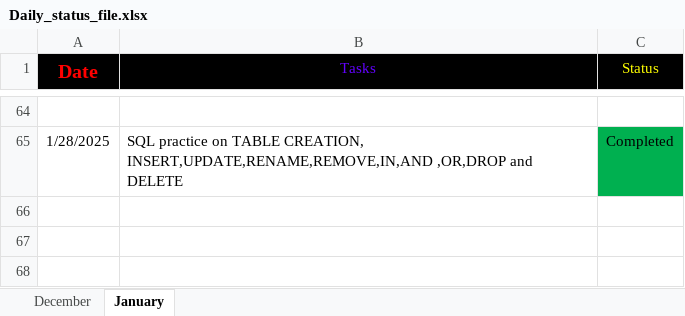
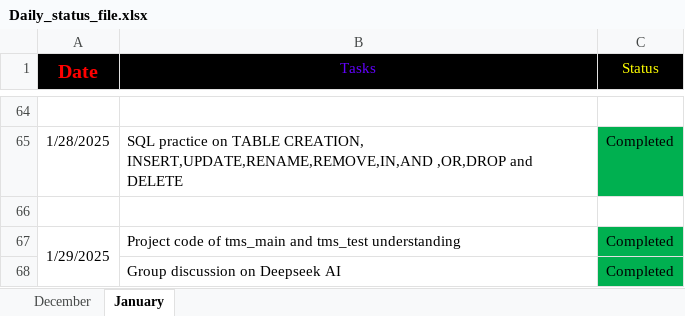
Before and after one commit to Santhoshmaganti/Daily_Status, an Excel workbook: Daily_status_file.xlsx, sheet January, drawn as a sheet; only a part is shown, gaps mark what is left out; values as stored, in another font and other column widths than the file's, no borders; the diff names each change by its address in the sheet, - before the commit and + after, or states it on an @@ line.

Commit message:
task 29-01

```diff
--- a/Daily_status_file.xlsx (sheet January)
+++ b/Daily_status_file.xlsx (sheet January)
+row 66: (empty)
+row 67: 1/29/2025 | Project code of tms_main and tms_test understanding | Completed
+row 68:  | Group discussion on Deepseek AI | Completed
```
